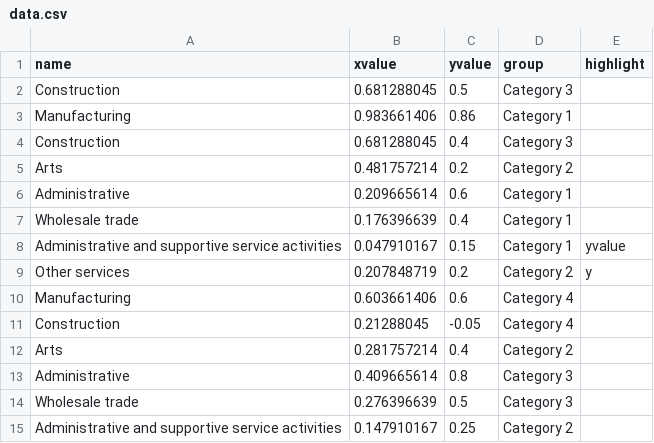
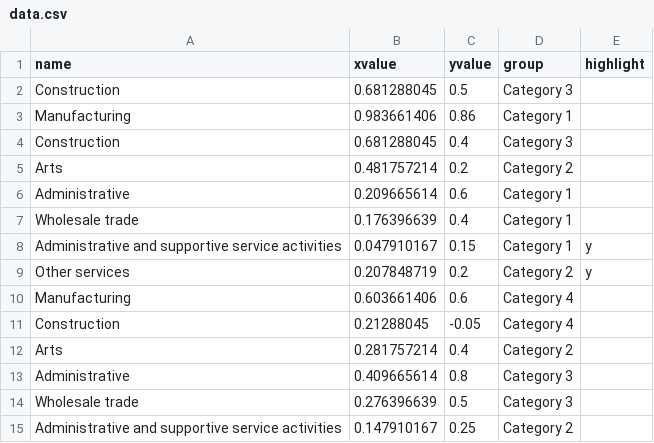
Before and after one commit to ONSvisual/Charts, a CSV file: scatter-plot/data.csv, drawn as a sheet.

Commit message:
Labels for scatterplot

```diff
--- a/scatter-plot/data.csv
+++ b/scatter-plot/data.csv
@@ -7,3 +7,3 @@ Administrative,0.209665614,0.6,Category 1,
 Wholesale trade,0.176396639,0.4,Category 1,
-Administrative and supportive service activities,0.047910167,0.15,Category 1,yvalue
+Administrative and supportive service activities,0.047910167,0.15,Category 1,y
 Other services,0.207848719,0.2,Category 2,y
```
Also changed, not shown: 2 other files.
